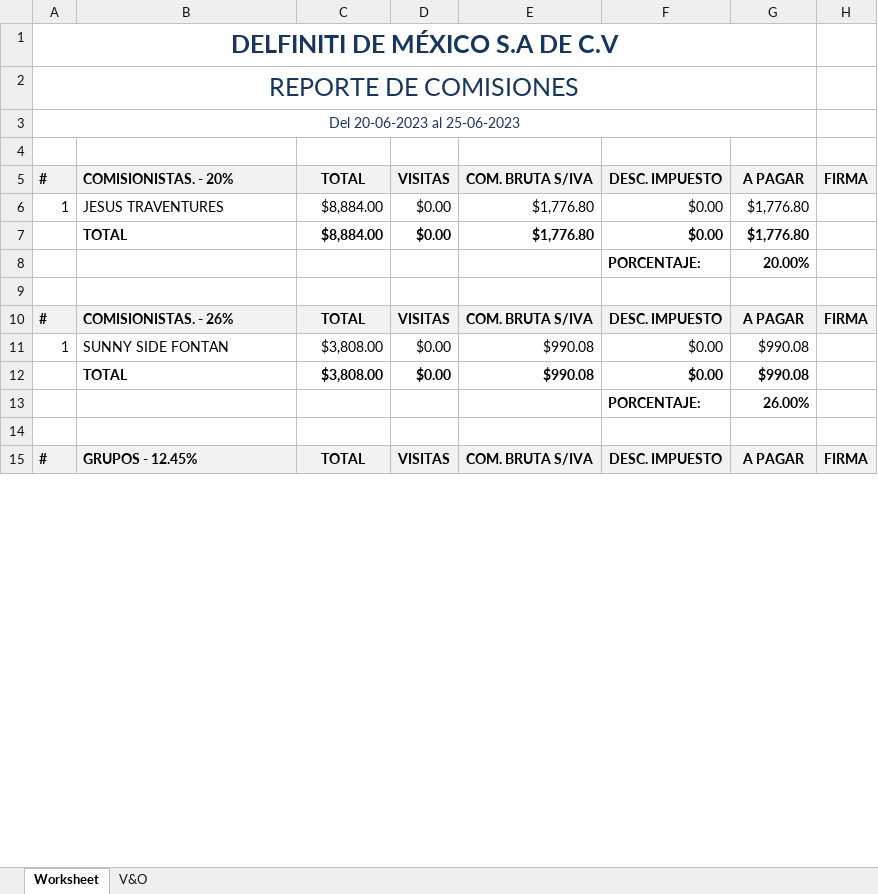
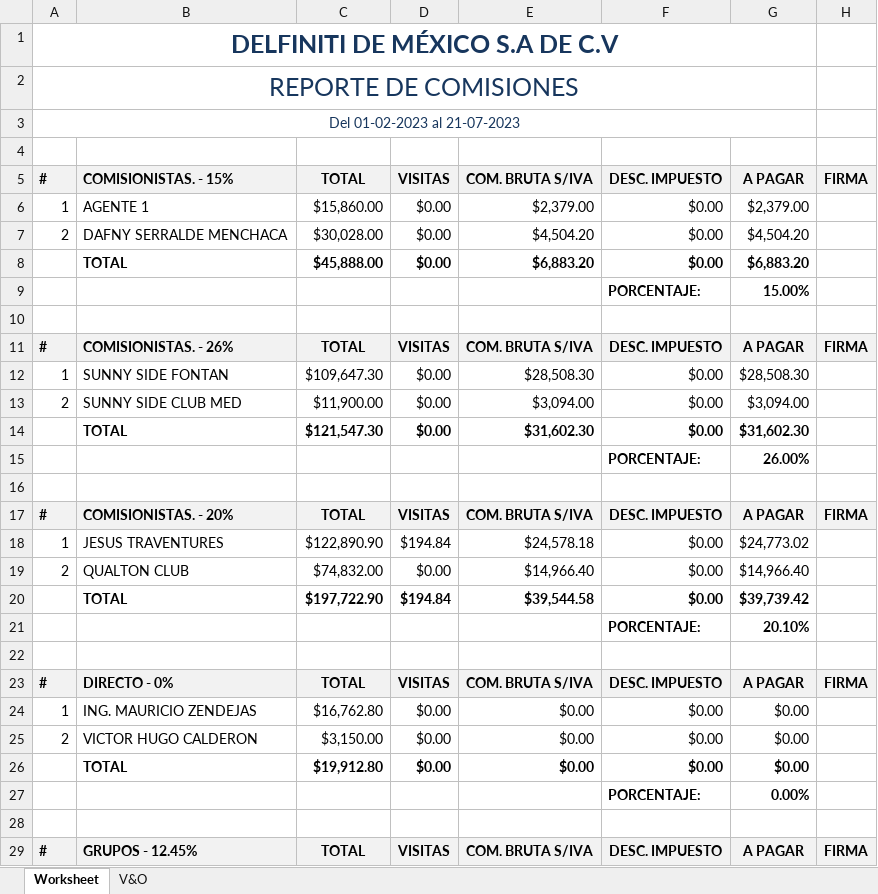
Before and after one commit to JorgeIGCZ/delfiniti-app, an Excel workbook: public/Reportes/comisiones/comisiones.xlsx, sheet Worksheet, drawn as a sheet; only a part is shown; values as stored, in another font and other column widths than the file's, no borders; removed rows and columns are numbered as before the commit, all else as after; the diff covers the shown part only; the diff names each change by its address in the sheet, - before the commit and + after, or states it on an @@ line.

```diff
--- a/public/Reportes/comisiones/comisiones.xlsx (sheet Worksheet)
+++ b/public/Reportes/comisiones/comisiones.xlsx (sheet Worksheet)
-A3: Del 20-06-2023 al 25-06-2023
+A3: Del 01-02-2023 al 21-07-2023
+row 4: (empty)
+row 5: # | COMISIONISTAS. - 15% | TOTAL | VISITAS | COM. BRUTA S/IVA | DESC. IMPUESTO | A PAGAR | FIRMA
+row 6: 1 | AGENTE 1 | $15,860.00 | $0.00 | $2,379.00 | $0.00 | $2,379.00
+row 7: 2 | DAFNY SERRALDE MENCHACA | $30,028.00 | $0.00 | $4,504.20 | $0.00 | $4,504.20
+row 8:  | TOTAL | $45,888.00 | $0.00 | $6,883.20 | $0.00 | $6,883.20
+row 9:  |  |  |  |  | PORCENTAJE: | 15.00%
+row 10: (empty)
+row 11: # | COMISIONISTAS. - 26% | TOTAL | VISITAS | COM. BRUTA S/IVA | DESC. IMPUESTO | A PAGAR | FIRMA
+row 12: 1 | SUNNY SIDE FONTAN | $109,647.30 | $0.00 | $28,508.30 | $0.00 | $28,508.30
+row 13: 2 | SUNNY SIDE CLUB MED | $11,900.00 | $0.00 | $3,094.00 | $0.00 | $3,094.00
+row 14:  | TOTAL | $121,547.30 | $0.00 | $31,602.30 | $0.00 | $31,602.30
@@ row 13 moved to row 15: PORCENTAJE: @@
-C18: $8,884.00
+C18: $122,890.90
-D18: $0.00
+D18: $194.84
-E18: $1,776.80
+E18: $24,578.18
-G18: $1,776.80
+G18: $24,773.02
-row 7:  | TOTAL | $8,884.00 | $0.00 | $1,776.80 | $0.00 | $1,776.80
-row 8:  |  |  |  |  | PORCENTAJE: | 20.00%
+row 19: 2 | QUALTON CLUB | $74,832.00 | $0.00 | $14,966.40 | $0.00 | $14,966.40
+row 20:  | TOTAL | $197,722.90 | $194.84 | $39,544.58 | $0.00 | $39,739.42
+row 21:  |  |  |  |  | PORCENTAJE: | 20.10%
-B23: COMISIONISTAS. - 26%
+B23: DIRECTO - 0%
-B24: SUNNY SIDE FONTAN
+B24: ING. MAURICIO ZENDEJAS
-C24: $3,808.00
+C24: $16,762.80
-E24: $990.08
+E24: $0.00
-G24: $990.08
+G24: $0.00
-row 12:  | TOTAL | $3,808.00 | $0.00 | $990.08 | $0.00 | $990.08
+row 25: 2 | VICTOR HUGO CALDERON | $3,150.00 | $0.00 | $0.00 | $0.00 | $0.00
+row 26:  | TOTAL | $19,912.80 | $0.00 | $0.00 | $0.00 | $0.00
+row 27:  |  |  |  |  | PORCENTAJE: | 0.00%
```
Also changed, not shown: 40 added rows, 21 removed rows, 1 moved row and 19 edited cells elsewhere in this sheet, sheet V&O, formulas that keep their value, public/Reportes/corte_de_caja/corte-de-caja.xlsx, 15 other files.
